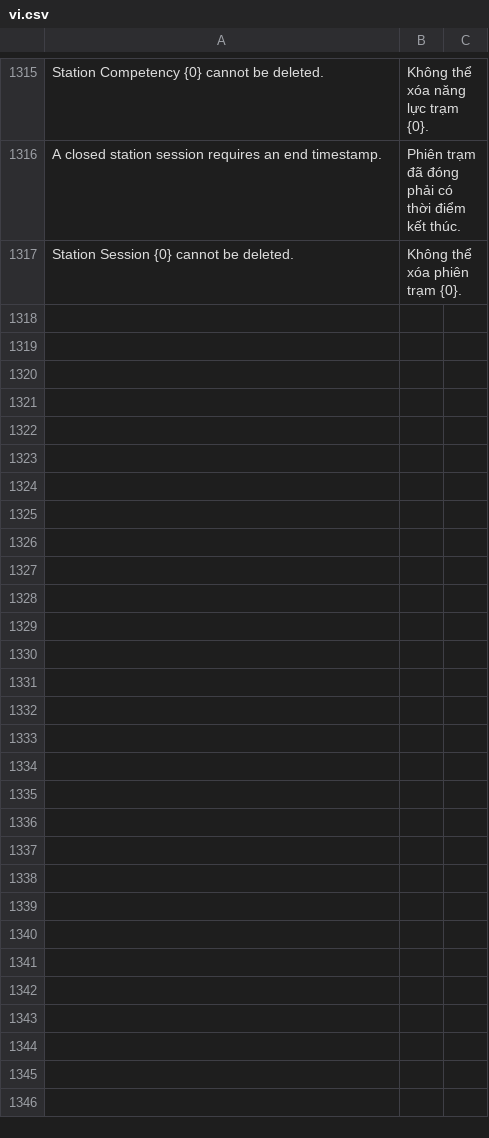
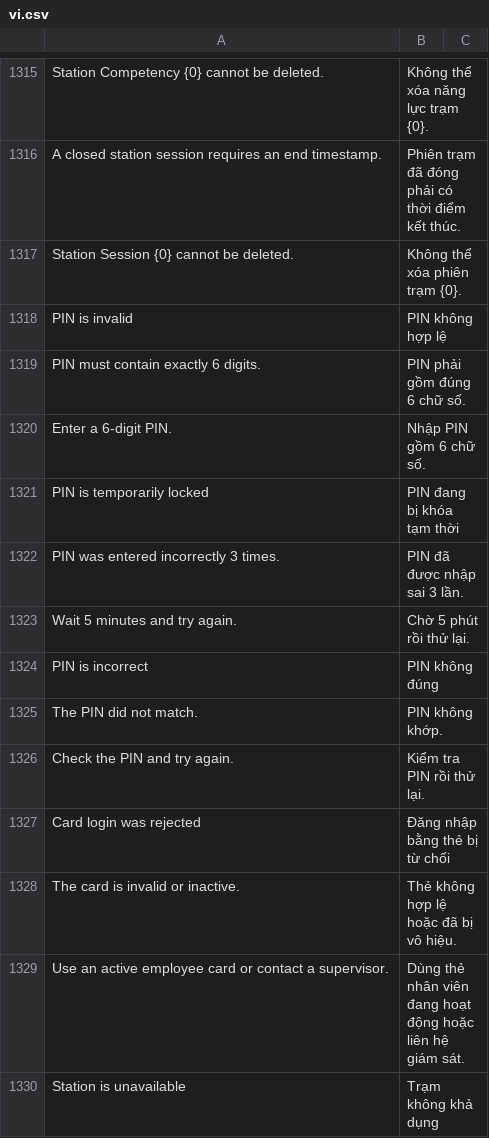
Before and after one commit to mvl26/tracecore, a CSV file: tracecore/translations/vi.csv, drawn as a sheet; only a part is shown, gaps mark what is left out; the diff covers the shown part only.

Commit message:
feat(auth): xác thực thẻ PIN và vòng đời phiên trạm

```diff
--- a/tracecore/translations/vi.csv
+++ b/tracecore/translations/vi.csv
@@ -1317 +1317,14 @@ A closed station session requires an end timestamp.,Phiên trạm đã đóng ph
 Station Session {0} cannot be deleted.,Không thể xóa phiên trạm {0}.,
+PIN is invalid,PIN không hợp lệ,
+PIN must contain exactly 6 digits.,PIN phải gồm đúng 6 chữ số.,
+Enter a 6-digit PIN.,Nhập PIN gồm 6 chữ số.,
+PIN is temporarily locked,PIN đang bị khóa tạm thời,
+PIN was entered incorrectly 3 times.,PIN đã được nhập sai 3 lần.,
+Wait 5 minutes and try again.,Chờ 5 phút rồi thử lại.,
+PIN is incorrect,PIN không đúng,
+The PIN did not match.,PIN không khớp.,
+Check the PIN and try again.,Kiểm tra PIN rồi thử lại.,
+Card login was rejected,Đăng nhập bằng thẻ bị từ chối,
+The card is invalid or inactive.,Thẻ không hợp lệ hoặc đã bị vô hiệu.,
+Use an active employee card or contact a supervisor.,Dùng thẻ nhân viên đang hoạt động hoặc liên hệ giám sát.,
+Station is unavailable,Trạm không khả dụng,
```
Also changed, not shown: 12 added rows elsewhere in this file, 4 other files.
